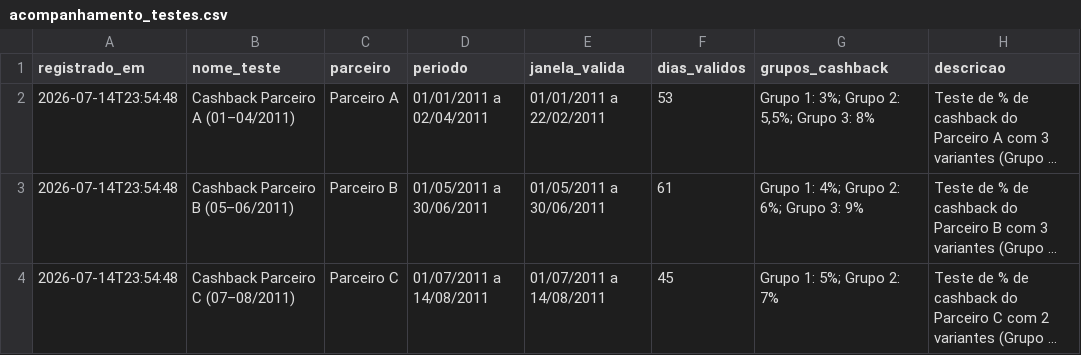
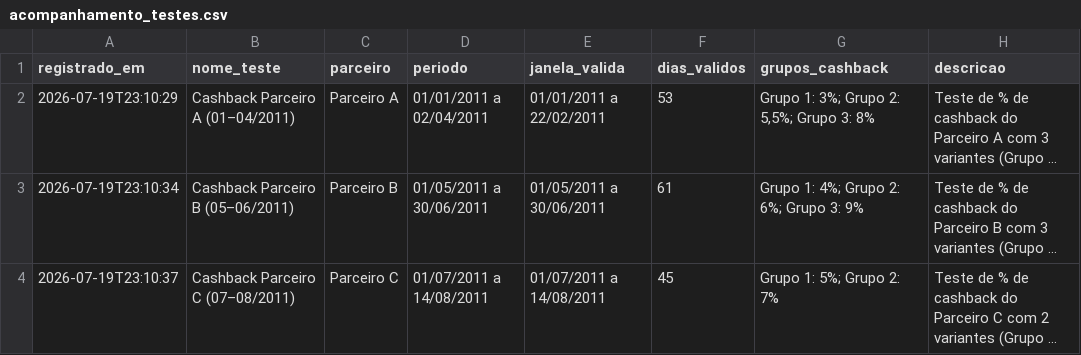
Before and after one commit to Joaaomottaa/case-meliuz-testes-ab, a CSV file: planilha/acompanhamento_testes.csv, drawn as a sheet; only a part is shown; long unchanged cells end in …; the diff names each change by its address in the sheet, - before the commit and + after, or states it on an @@ line.

Commit message:
atualiza relatórios e planilha após registro via n8n

```diff
--- a/planilha/acompanhamento_testes.csv
+++ b/planilha/acompanhamento_testes.csv
-A2 (registrado_em): 2026-07-14T23:54:48
+A2 (registrado_em): 2026-07-19T23:10:29
-A3 (registrado_em): 2026-07-14T23:54:48
+A3 (registrado_em): 2026-07-19T23:10:34
-A4 (registrado_em): 2026-07-14T23:54:48
+A4 (registrado_em): 2026-07-19T23:10:37
```
Also changed, not shown: 9 other files.
